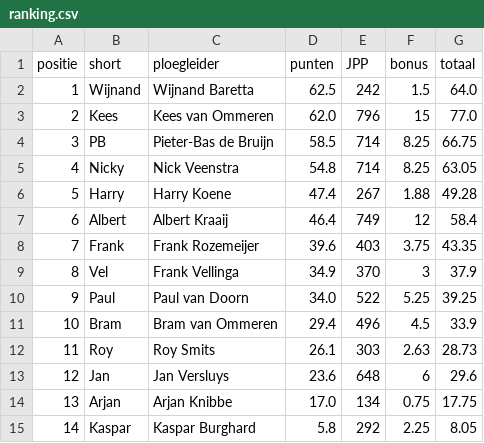
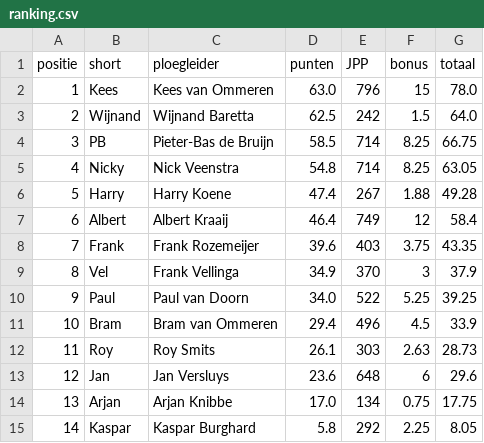
Before and after one commit to wijnandb/wielerspel2024, a CSV file: _data/ranking.csv, drawn as a sheet.

```diff
--- a/_data/ranking.csv
+++ b/_data/ranking.csv
@@ -1,4 +1,4 @@
 positie,short,ploegleider,punten,JPP,bonus,totaal
-1,Wijnand,Wijnand Baretta,62.5,242,1.5,64.0
-2,Kees,Kees van Ommeren,62.0,796,15,77.0
+1,Kees,Kees van Ommeren,63.0,796,15,78.0
+2,Wijnand,Wijnand Baretta,62.5,242,1.5,64.0
 3,PB,Pieter-Bas de Bruijn,58.5,714,8.25,66.75
```
Also changed, not shown: _data/latest_results_with_points.csv, _data/ploegleiders/kees.csv, 5 other files.
